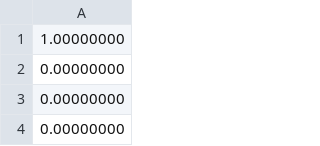
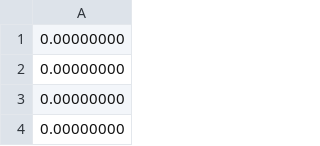
Before and after one commit to xiaoyang00001/IsaacLab, a CSV file: enc_obs_step1.csv, drawn as a sheet; only a part is shown.

```diff
--- a/enc_obs_step1.csv
+++ b/enc_obs_step1.csv
@@ -1,2 +1,2 @@
-1.00000000
+0.00000000
 0.00000000
```
Also changed, not shown: dec_obs_step1.csv.
